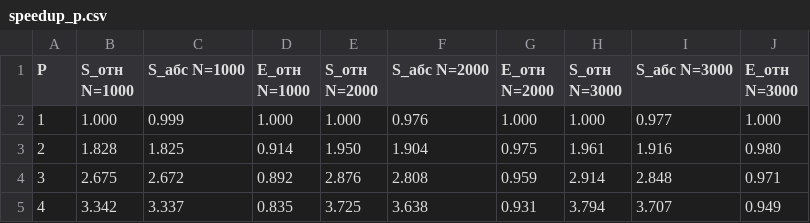
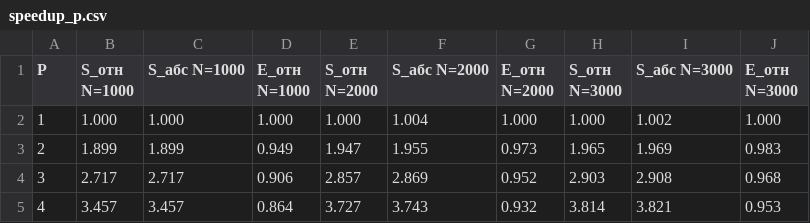
Before and after one commit to DmitryDol/ParallelAlgorithms, a CSV file: lab4_mpi/results/speedup_p.csv, drawn as a sheet; only a part is shown; the diff covers the shown part only.

```diff
--- a/lab4_mpi/results/speedup_p.csv
+++ b/lab4_mpi/results/speedup_p.csv
@@ -1,5 +1,5 @@
 P,S_отн N=1000,S_абс N=1000,E_отн N=1000,S_отн N=2000,S_абс N=2000,E_отн N=2000,S_отн N=3000,S_абс N=3000,E_отн N=3000
-1,1.000,0.999,1.000,1.000,0.976,1.000,1.000,0.977,1.000
-2,1.828,1.825,0.914,1.950,1.904,0.975,1.961,1.916,0.980
-3,2.675,2.672,0.892,2.876,2.808,0.959,2.914,2.848,0.971
-4,3.342,3.337,0.835,3.725,3.638,0.931,3.794,3.707,0.949
+1,1.000,1.000,1.000,1.000,1.004,1.000,1.000,1.002,1.000
+2,1.899,1.899,0.949,1.947,1.955,0.973,1.965,1.969,0.983
+3,2.717,2.717,0.906,2.857,2.869,0.952,2.903,2.908,0.968
+4,3.457,3.457,0.864,3.727,3.743,0.932,3.814,3.821,0.953
```
Also changed, not shown: 45 edited cells elsewhere in this file, lab4_mpi/results/measurements.csv, lab4_mpi/results/model.csv, 14 other files.
